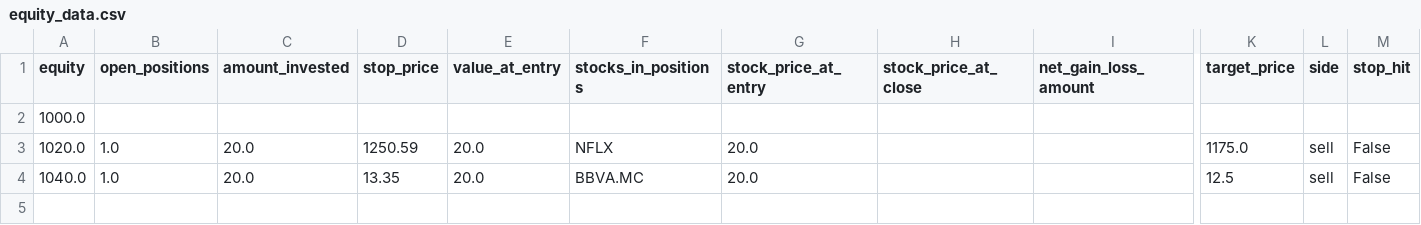
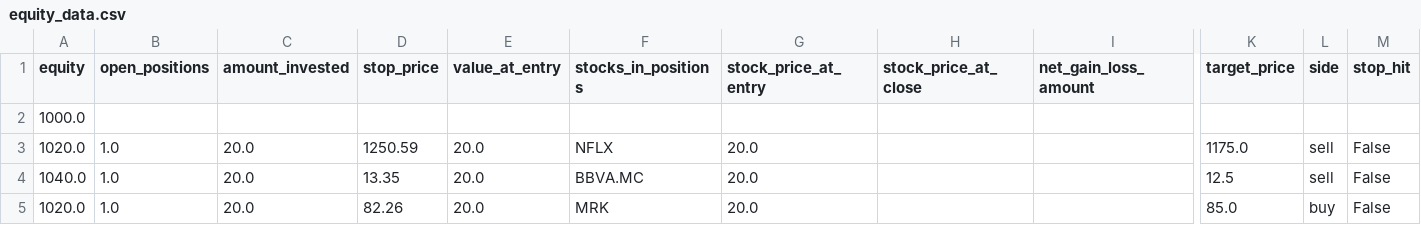
Before and after one commit to jacorvillo/stock_market_dashboard, a CSV file: equity_data.csv, drawn as a sheet; only a part is shown, gaps mark what is left out; rows hold the shown columns only; the diff names each change by its address in the sheet, - before the commit and + after, or states it on an @@ line.

Commit message:
Refactor watchlist scan logic to utilize scan_stocks for improved efficiency

```diff
--- a/equity_data.csv
+++ b/equity_data.csv
+row 5: 1020.0 | 1.0 | 20.0 | 82.26 | 20.0 | MRK | 20.0 |  |  | 85.0 | buy | False
```
Also changed, not shown: 3 other files.
